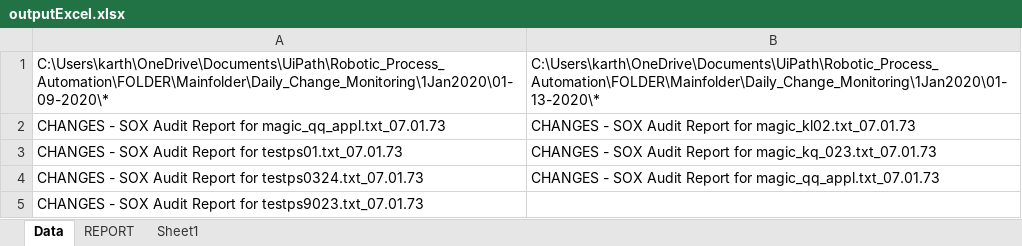
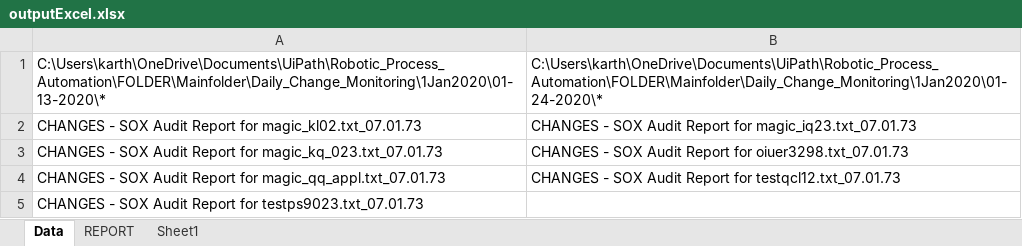
Before and after one commit to doidgedylan/Robotic_Process_Automation, an Excel workbook: outputExcel.xlsx, sheet Data, drawn as a sheet; values as stored, in another font and other column widths than the file's, no borders; removed rows and columns are numbered as before the commit, all else as after; the diff names each change by its address in the sheet, - before the commit and + after, or states it on an @@ line.

```diff
--- a/outputExcel.xlsx (sheet Data)
+++ b/outputExcel.xlsx (sheet Data)
-column A, rows 1-5: C:\Users\karth\OneDrive\Documents\UiPath\Robotic_Process_Automation\FOLDER\Mainfolder\Daily_Change_Monitoring\1Jan2020\01-09-2020\* | CHANGES - SOX Audit Report for magic_qq_appl.txt_07.01.73 | CHANGES - SOX Audit Report for testps01.txt_07.01.73 | CHANGES - SOX Audit Report for testps0324.txt_07.01.73 | CHANGES - SOX Audit Report for testps9023.txt_07.01.73
+column B, rows 1-4: C:\Users\karth\OneDrive\Documents\UiPath\Robotic_Process_Automation\FOLDER\Mainfolder\Daily_Change_Monitoring\1Jan2020\01-24-2020\* | CHANGES - SOX Audit Report for magic_iq23.txt_07.01.73 | CHANGES - SOX Audit Report for oiuer3298.txt_07.01.73 | CHANGES - SOX Audit Report for testqcl12.txt_07.01.73
-A5: (empty)
+A5: CHANGES - SOX Audit Report for testps9023.txt_07.01.73
```
Also changed, not shown: sheet REPORT, Exceptions.xlsx, 8 other files.
